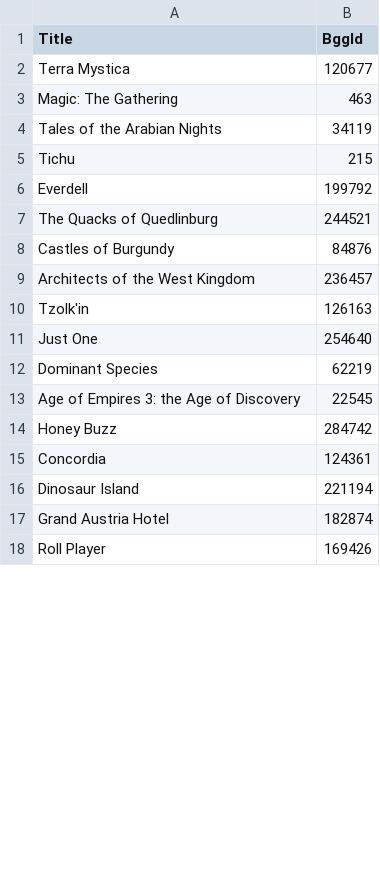
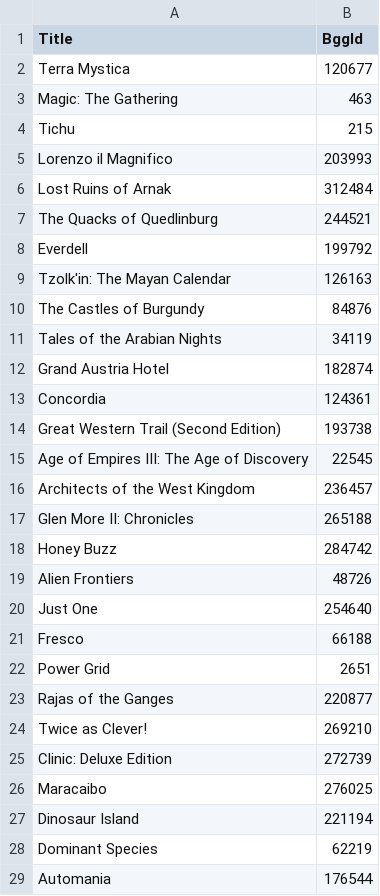
Before and after one commit to JessBrunker/FriendsTop50BGG, a CSV file: data/user_lists/Seth.csv, drawn as a sheet; only a part is shown; the shorter side is filled out with more unchanged rows; the diff covers the shown part only.

Commit message:
Run lists for 2022

```diff
--- a/data/user_lists/Seth.csv
+++ b/data/user_lists/Seth.csv
@@ -3,15 +3,27 @@ Terra Mystica,120677
 Magic: The Gathering,463
+Tichu,215
+Lorenzo il Magnifico,203993
+Lost Ruins of Arnak,312484
+The Quacks of Quedlinburg,244521
+Everdell,199792
+Tzolk'in: The Mayan Calendar,126163
+The Castles of Burgundy,84876
 Tales of the Arabian Nights,34119
-Tichu,215
-Everdell,199792
-The Quacks of Quedlinburg,244521
-Castles of Burgundy,84876
+Grand Austria Hotel,182874
+Concordia,124361
+Great Western Trail (Second Edition),193738
+Age of Empires III: The Age of Discovery,22545
 Architects of the West Kingdom,236457
-Tzolk'in,126163
+Glen More II: Chronicles,265188
+Honey Buzz,284742
+Alien Frontiers,48726
 Just One,254640
+Fresco,66188
+Power Grid,2651
+Rajas of the Ganges,220877
+Twice as Clever!,269210
+Clinic: Deluxe Edition,272739
+Maracaibo,276025
+Dinosaur Island,221194
 Dominant Species,62219
-Age of Empires 3: the Age of Discovery,22545
-Honey Buzz,284742
-Concordia,124361
-Dinosaur Island,221194
-Grand Austria Hotel,182874
+Automania,176544
```
Also changed, not shown: 10 added rows, 18 removed rows, 8 moved rows and 1 edited cell elsewhere in this file, data/user_lists/Jess.csv, data/user_lists/Zarin.csv, 5 other files.
